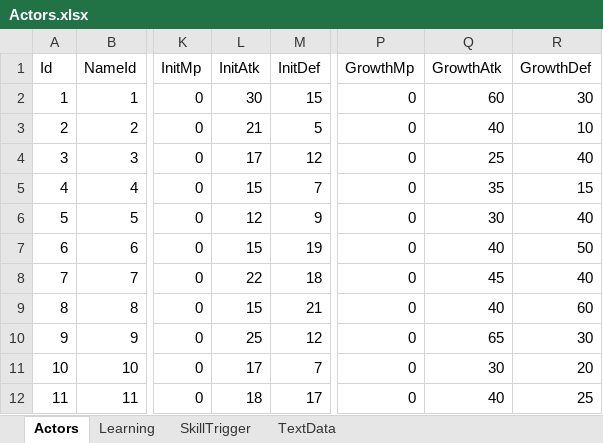
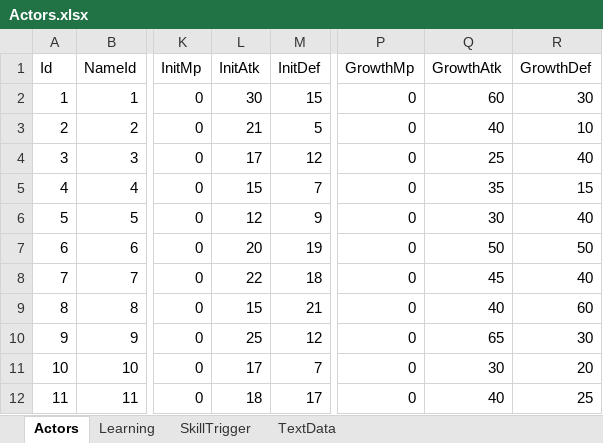
Before and after one commit to seedsclaft/unity, an Excel workbook: Assets/Data/Actors.xlsx, sheet Actors, drawn as a sheet; only a part is shown, gaps mark what is left out; values as stored, in another font and other column widths than the file's, no borders; the diff names each change by its address in the sheet, - before the commit and + after, or states it on an @@ line.

```diff
--- a/Assets/Data/Actors.xlsx (sheet Actors)
+++ b/Assets/Data/Actors.xlsx (sheet Actors)
-L7 (InitAtk): 15
+L7 (InitAtk): 20
-Q7 (GrowthAtk): 40
+Q7 (GrowthAtk): 50
```
Also changed, not shown: Assets/Data/BGM.xlsx, Assets/Data/Enemies.xlsx, 30 other files.
